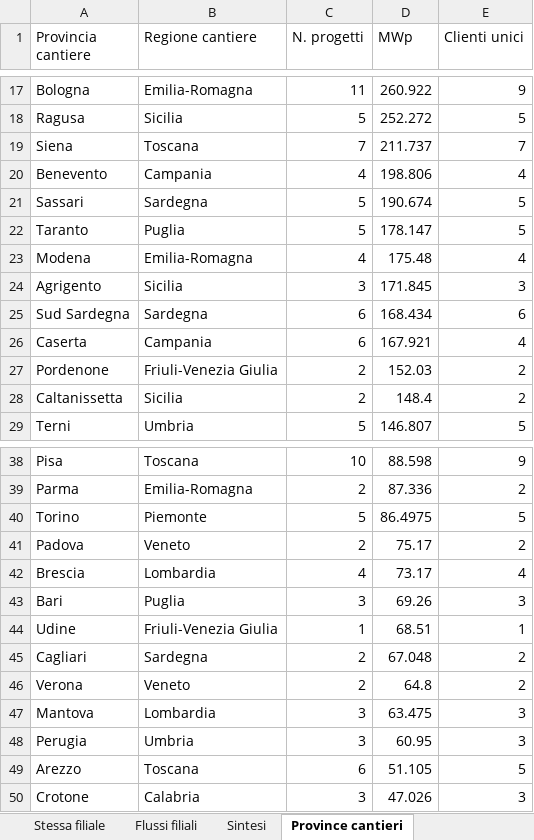
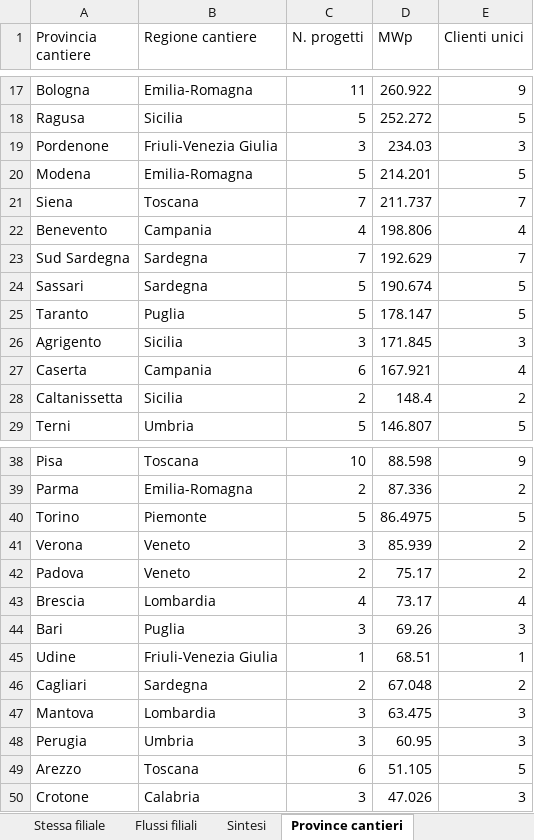
Before and after one commit to EmAnzi3/pv_echarts, an Excel workbook: output/Mappa_progetti_clienti_filiali.xlsx, sheet Province cantieri, drawn as a sheet; only a part is shown, gaps mark what is left out; values as stored, in another font and other column widths than the file's, no borders; removed rows and columns are numbered as before the commit, all else as after; the diff names each change by its address in the sheet, - before the commit and + after, or states it on an @@ line.

```diff
--- a/output/Mappa_progetti_clienti_filiali.xlsx (sheet Province cantieri)
+++ b/output/Mappa_progetti_clienti_filiali.xlsx (sheet Province cantieri)
+row 19: Pordenone | Friuli-Venezia Giulia | 3 | 234.03 | 3
+row 20: Modena | Emilia-Romagna | 5 | 214.201 | 5
+row 23: Sud Sardegna | Sardegna | 7 | 192.629 | 7
-row 23: Modena | Emilia-Romagna | 4 | 175.48 | 4
-row 25: Sud Sardegna | Sardegna | 6 | 168.434 | 6
-row 27: Pordenone | Friuli-Venezia Giulia | 2 | 152.03 | 2
+row 41: Verona | Veneto | 3 | 85.939 | 2
-row 46: Verona | Veneto | 2 | 64.8 | 2
```
Also changed, not shown: sheet Mappa progetto-cliente, sheet Filiali diverse, sheet Flussi filiali, sheet Stessa filiale, sheet Province clienti, sheet Sintesi, input/report_salesforce.xlsx, output/audit_abbinamenti.xlsx, 1 other file.
